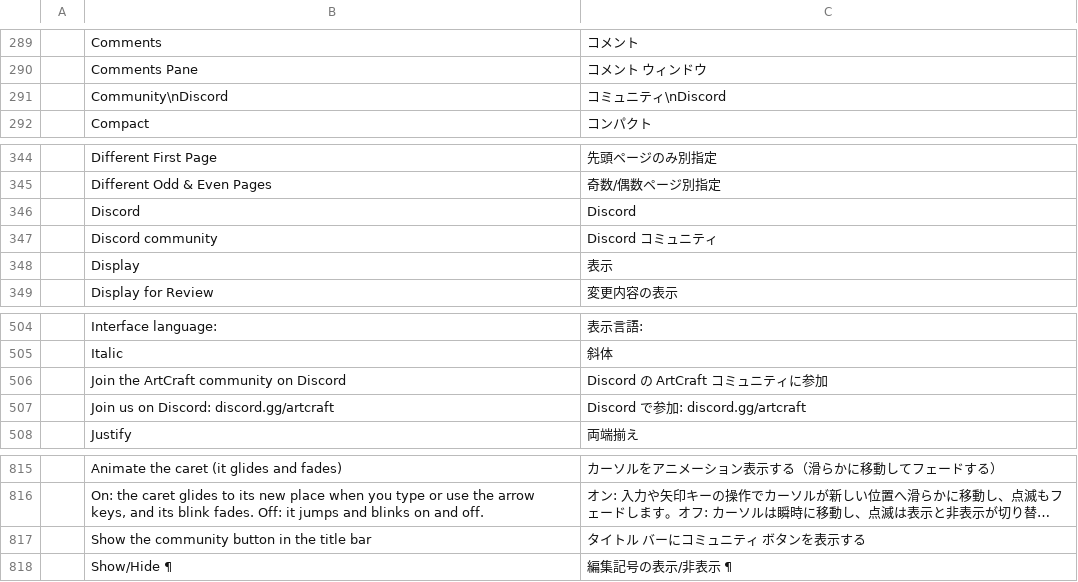
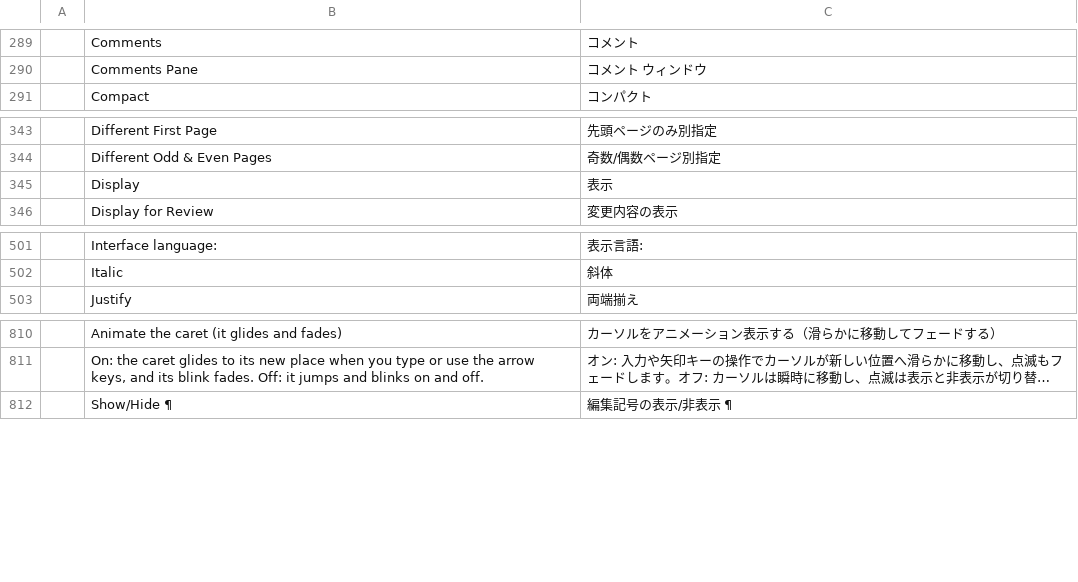
Before and after one commit to Blueturboguy07/wordcraft, a TSV file: crates/ui-egui/src/i18n/ja.tsv, drawn as a sheet; only a part is shown, gaps mark what is left out; long unchanged cells end in …; the diff names each change by its address in the sheet, - before the commit and + after, or states it on an @@ line.

```diff
--- a/crates/ui-egui/src/i18n/ja.tsv
+++ b/crates/ui-egui/src/i18n/ja.tsv
-row 291:  | Community\nDiscord | コミュニティ\nDiscord
-row 346:  | Discord | Discord
-row 347:  | Discord community | Discord コミュニティ
-row 506:  | Join the ArtCraft community on Discord | Discord の ArtCraft コミュニティに参加
-row 507:  | Join us on Discord: discord.gg/artcraft | Discord で参加: discord.gg/artcraft
-row 817:  | Show the community button in the title bar | タイトル バーにコミュニティ ボタンを表示する
```
Also changed, not shown: crates/ui-egui/src/i18n/bg.tsv, crates/ui-egui/src/i18n/ru.tsv, 28 other files.
